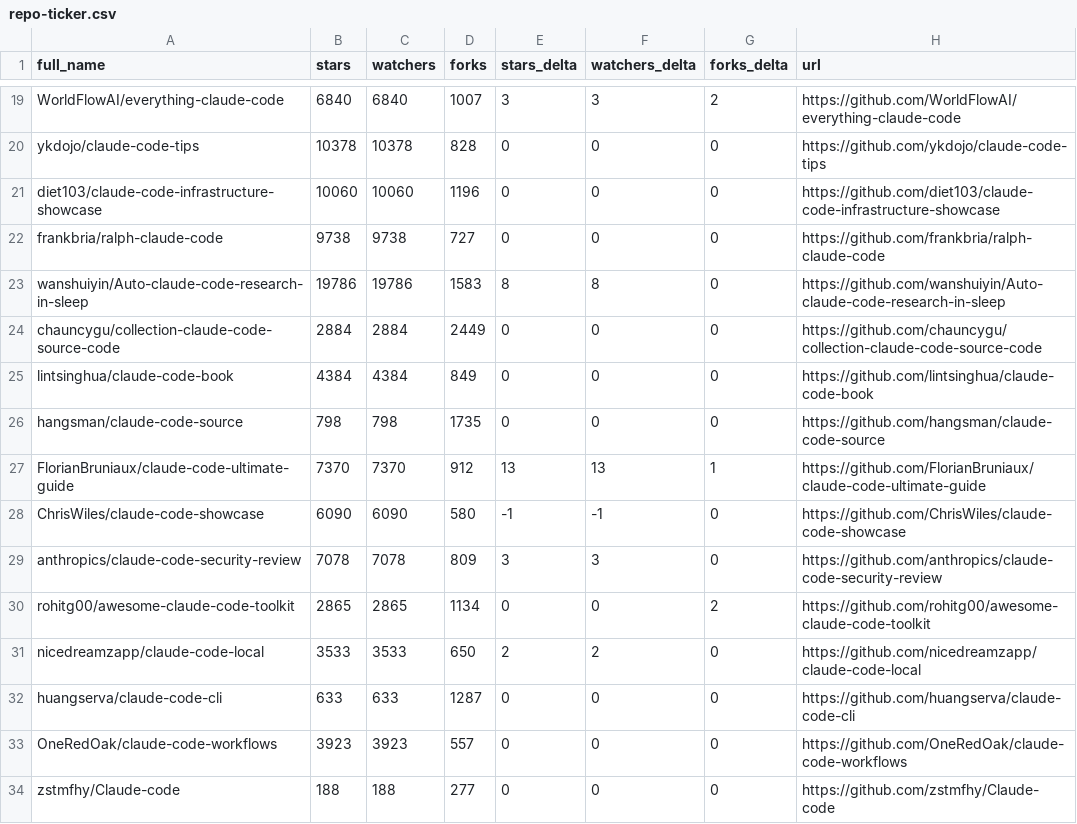
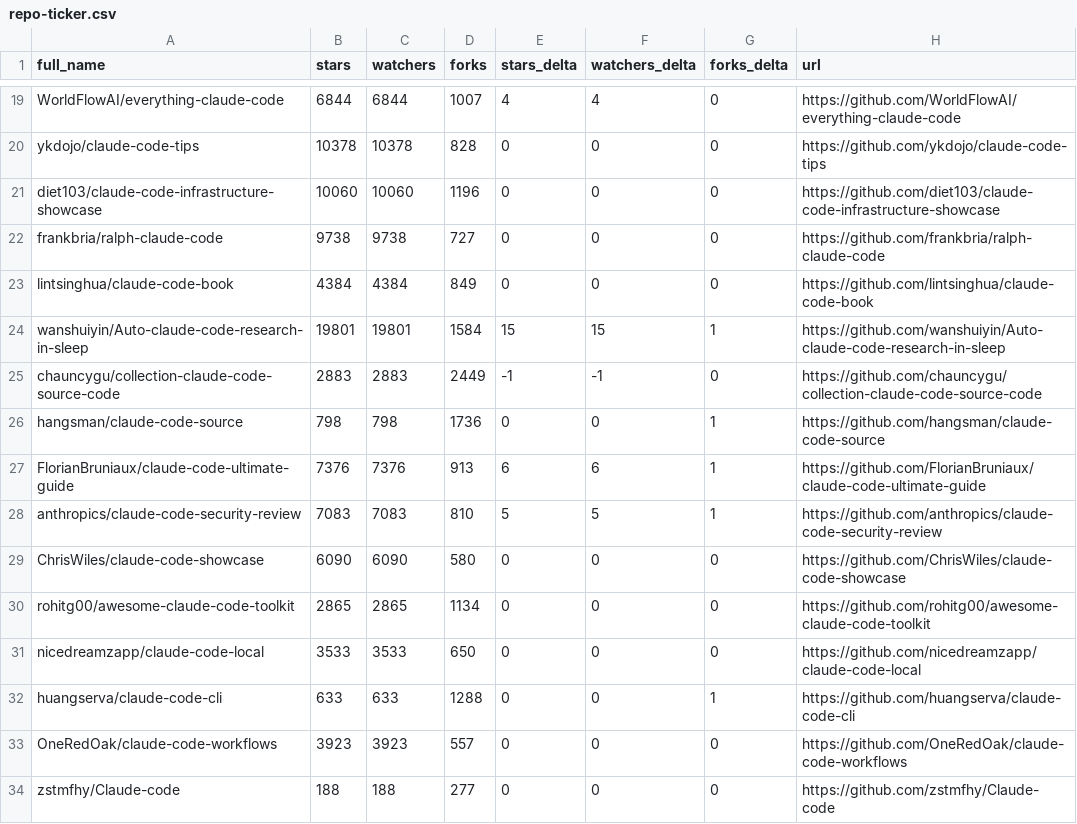
Before and after one commit to louis030195/awesome-claude-code, a CSV file: data/repo-ticker.csv, drawn as a sheet; only a part is shown, gaps mark what is left out; removed rows and columns are numbered as before the commit, all else as after; the diff covers the shown part only; the diff names each change by its address in the sheet, - before the commit and + after, or states it on an @@ line.

```diff
--- a/data/repo-ticker.csv
+++ b/data/repo-ticker.csv
-B19 (stars): 6840
+B19 (stars): 6844
-C19 (watchers): 6840
+C19 (watchers): 6844
-E19 (stars_delta): 3
+E19 (stars_delta): 4
-F19 (watchers_delta): 3
+F19 (watchers_delta): 4
-G19 (forks_delta): 2
+G19 (forks_delta): 0
-row 23: wanshuiyin/Auto-claude-code-research-in-sleep | 19786 | 19786 | 1583 | 8 | 8 | 0 | https://github.com/wanshuiyin/Auto-claude-code-research-in-sleep
-row 24: chauncygu/collection-claude-code-source-code | 2884 | 2884 | 2449 | 0 | 0 | 0 | https://github.com/chauncygu/collection-claude-code-source-code
+row 24: wanshuiyin/Auto-claude-code-research-in-sleep | 19801 | 19801 | 1584 | 15 | 15 | 1 | https://github.com/wanshuiyin/Auto-claude-code-research-in-sleep
+row 25: chauncygu/collection-claude-code-source-code | 2883 | 2883 | 2449 | -1 | -1 | 0 | https://github.com/chauncygu/collection-claude-code-source-code
-D26 (forks): 1735
+D26 (forks): 1736
-G26 (forks_delta): 0
+G26 (forks_delta): 1
-B27 (stars): 7370
+B27 (stars): 7376
-C27 (watchers): 7370
+C27 (watchers): 7376
-D27 (forks): 912
+D27 (forks): 913
-E27 (stars_delta): 13
+E27 (stars_delta): 6
-F27 (watchers_delta): 13
+F27 (watchers_delta): 6
+row 28: anthropics/claude-code-security-review | 7083 | 7083 | 810 | 5 | 5 | 1 | https://github.com/anthropics/claude-code-security-review
-E29 (stars_delta): -1
+E29 (stars_delta): 0
-F29 (watchers_delta): -1
+F29 (watchers_delta): 0
-row 29: anthropics/claude-code-security-review | 7078 | 7078 | 809 | 3 | 3 | 0 | https://github.com/anthropics/claude-code-security-review
-G30 (forks_delta): 2
+G30 (forks_delta): 0
-E31 (stars_delta): 2
+E31 (stars_delta): 0
-F31 (watchers_delta): 2
+F31 (watchers_delta): 0
-D32 (forks): 1287
+D32 (forks): 1288
-G32 (forks_delta): 0
+G32 (forks_delta): 1
```
Also changed, not shown: 1 added row, 1 removed row and 93 edited cells elsewhere in this file, 2 other files.
